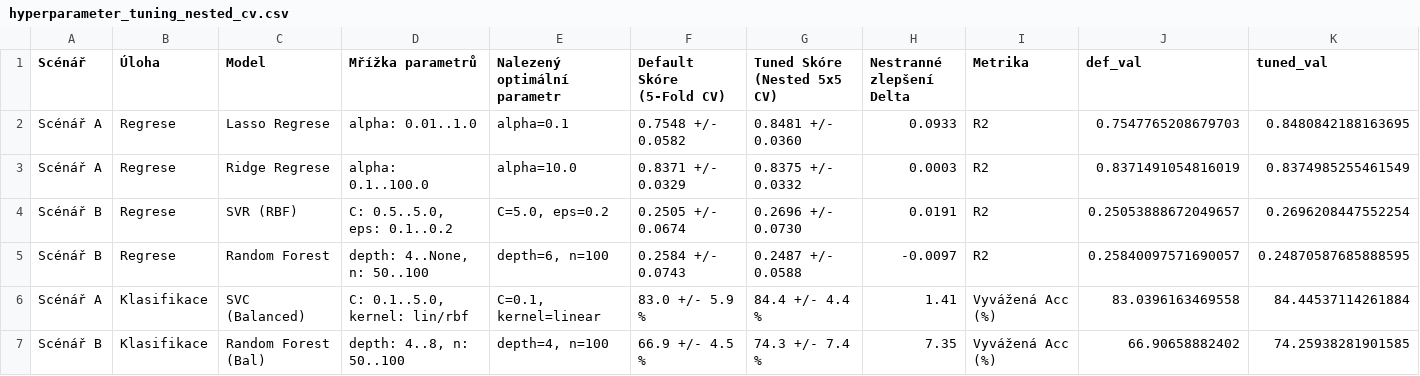
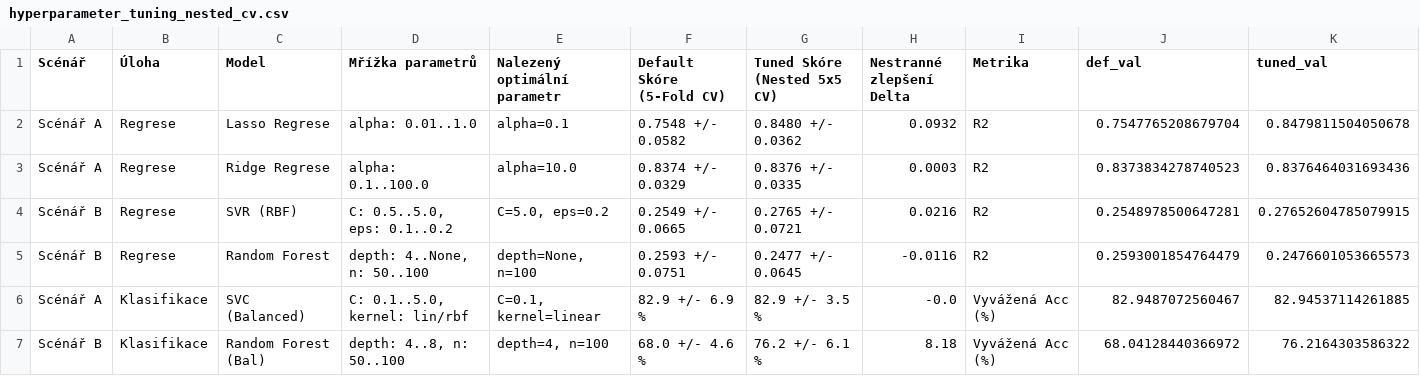
Before and after one commit to klaraseli/VMM-projekt, a CSV file: outputs/tables/hyperparameter_tuning_nested_cv.csv, drawn as a sheet.

```diff
--- a/outputs/tables/hyperparameter_tuning_nested_cv.csv
+++ b/outputs/tables/hyperparameter_tuning_nested_cv.csv
@@ -1,7 +1,7 @@
 Scénář,Úloha,Model,Mřížka parametrů,Nalezený optimální parametr,Default Skóre (5-Fold CV),Tuned Skóre (Nested 5x5 CV),Nestranné zlepšení Delta,Metrika,def_val,tuned_val
-Scénář A,Regrese,Lasso Regrese,alpha: 0.01..1.0,alpha=0.1,0.7548 +/- 0.0582,0.8481 +/- 0.0360,0.0933,R2,0.7547765208679703,0.8480842188163695
-Scénář A,Regrese,Ridge Regrese,alpha: 0.1..100.0,alpha=10.0,0.8371 +/- 0.0329,0.8375 +/- 0.0332,0.0003,R2,0.8371491054816019,0.8374985255461549
-Scénář B,Regrese,SVR (RBF),"C: 0.5..5.0, eps: 0.1..0.2","C=5.0, eps=0.2",0.2505 +/- 0.0674,0.2696 +/- 0.0730,0.0191,R2,0.25053888672049657,0.2696208447552254
-Scénář B,Regrese,Random Forest,"depth: 4..None, n: 50..100","depth=6, n=100",0.2584 +/- 0.0743,0.2487 +/- 0.0588,-0.0097,R2,0.25840097571690057,0.24870587685888595
-Scénář A,Klasifikace,SVC (Balanced),"C: 0.1..5.0, kernel: lin/rbf","C=0.1, kernel=linear",83.0 +/- 5.9 %,84.4 +/- 4.4 %,1.41,Vyvážená Acc (%),83.0396163469558,84.44537114261884
-Scénář B,Klasifikace,Random Forest (Bal),"depth: 4..8, n: 50..100","depth=4, n=100",66.9 +/- 4.5 %,74.3 +/- 7.4 %,7.35,Vyvážená Acc (%),66.90658882402,74.25938281901585
+Scénář A,Regrese,Lasso Regrese,alpha: 0.01..1.0,alpha=0.1,0.7548 +/- 0.0582,0.8480 +/- 0.0362,0.0932,R2,0.7547765208679704,0.8479811504050678
+Scénář A,Regrese,Ridge Regrese,alpha: 0.1..100.0,alpha=10.0,0.8374 +/- 0.0329,0.8376 +/- 0.0335,0.0003,R2,0.8373834278740523,0.8376464031693436
+Scénář B,Regrese,SVR (RBF),"C: 0.5..5.0, eps: 0.1..0.2","C=5.0, eps=0.2",0.2549 +/- 0.0665,0.2765 +/- 0.0721,0.0216,R2,0.2548978500647281,0.27652604785079915
+Scénář B,Regrese,Random Forest,"depth: 4..None, n: 50..100","depth=None, n=100",0.2593 +/- 0.0751,0.2477 +/- 0.0645,-0.0116,R2,0.2593001854764479,0.2476601053665573
+Scénář A,Klasifikace,SVC (Balanced),"C: 0.1..5.0, kernel: lin/rbf","C=0.1, kernel=linear",82.9 +/- 6.9 %,82.9 +/- 3.5 %,-0.0,Vyvážená Acc (%),82.9487072560467,82.94537114261885
+Scénář B,Klasifikace,Random Forest (Bal),"depth: 4..8, n: 50..100","depth=4, n=100",68.0 +/- 4.6 %,76.2 +/- 6.1 %,8.18,Vyvážená Acc (%),68.04128440366972,76.2164303586322
```
Also changed, not shown: outputs/tables/classification_benchmark_scenario_A.csv, outputs/tables/classification_benchmark_scenario_B.csv, 17 other files.
